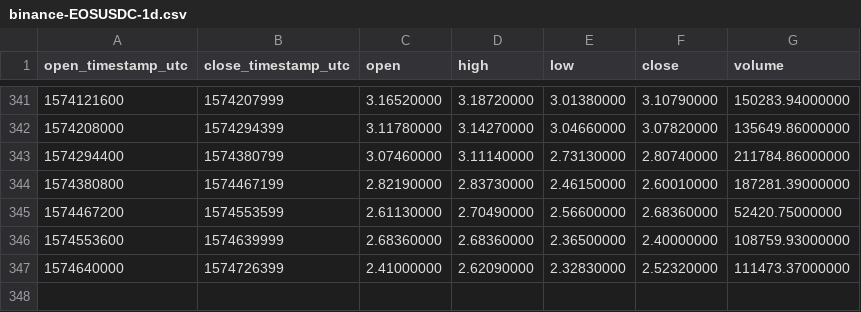
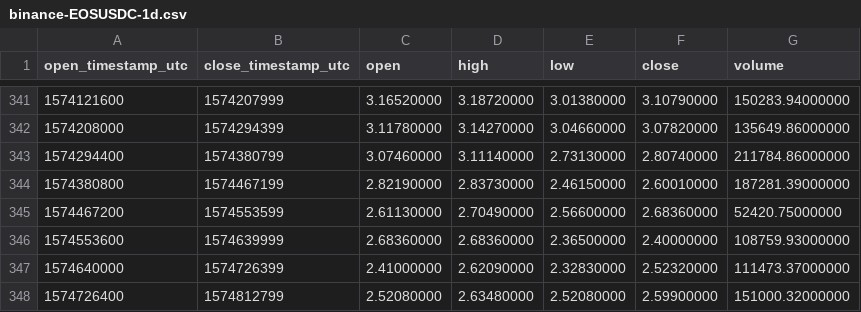
Before and after one commit to cryptobigbro/binance-EOSUSDC, a CSV file: binance-EOSUSDC-1d.csv, drawn as a sheet; only a part is shown, gaps mark what is left out; the diff names each change by its address in the sheet, - before the commit and + after, or states it on an @@ line.

```diff
--- a/binance-EOSUSDC-1d.csv
+++ b/binance-EOSUSDC-1d.csv
+row 348: 1574726400 | 1574812799 | 2.52080000 | 2.63480000 | 2.52080000 | 2.59900000 | 151000.32000000
```
Also changed, not shown: binance-EOSUSDC-1h.csv.
